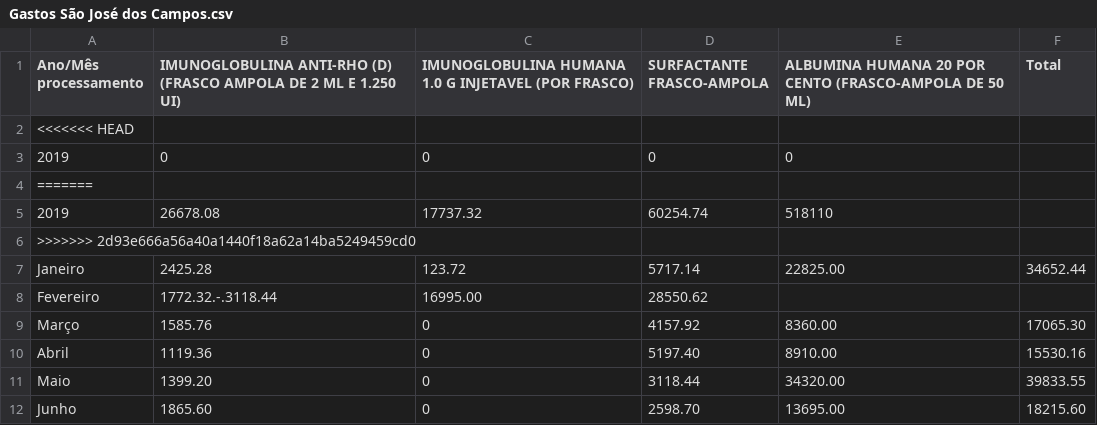
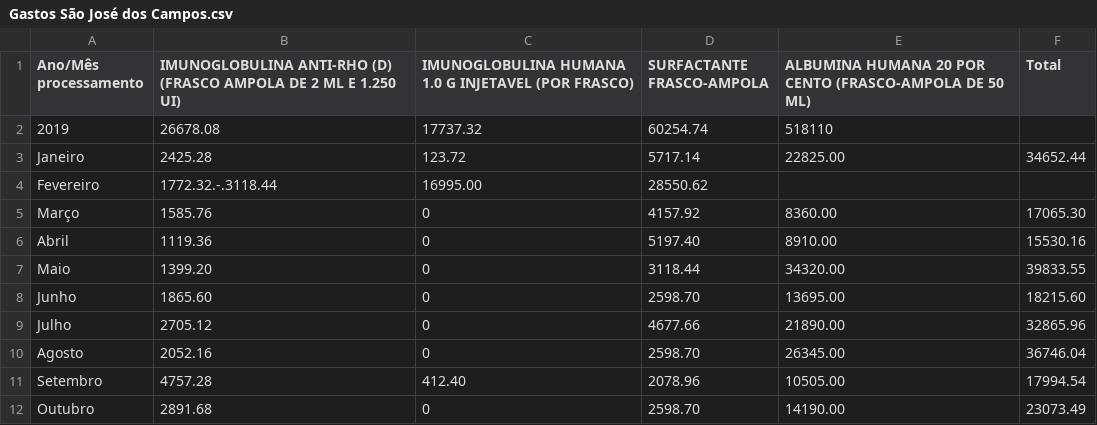
Before and after one commit to equipedevo/API_1, a CSV file: src/tables/Medicamentos/Gastos São José dos Campos.csv, drawn as a sheet; only a part is shown; the shorter side is filled out with more unchanged rows; the diff names each change by its address in the sheet, - before the commit and + after, or states it on an @@ line.

```diff
--- a/src/tables/Medicamentos/Gastos São José dos Campos.csv
+++ b/src/tables/Medicamentos/Gastos São José dos Campos.csv
-row 2: <<<<<<< HEAD
-row 3: 2019 | 0 | 0 | 0 | 0
-row 4: =======
-row 6: >>>>>>> 2d93e666a56a40a1440f18a62a14ba5249459cd0
```
Also changed, not shown: src/tables/Medicamentos/Gastos Jacareí.csv, src/tables/Medicamentos/Gastos Taubaté.csv, 2 other files.
